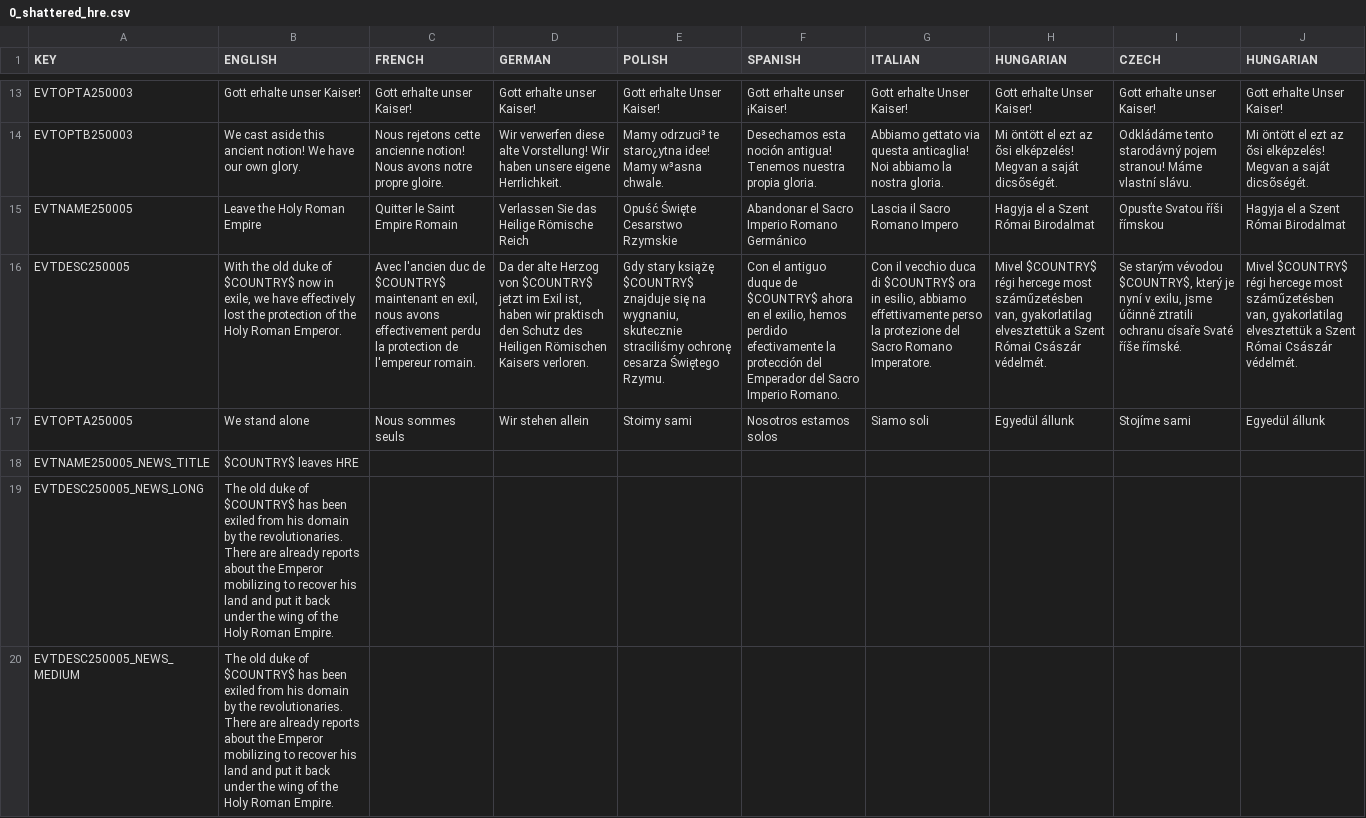
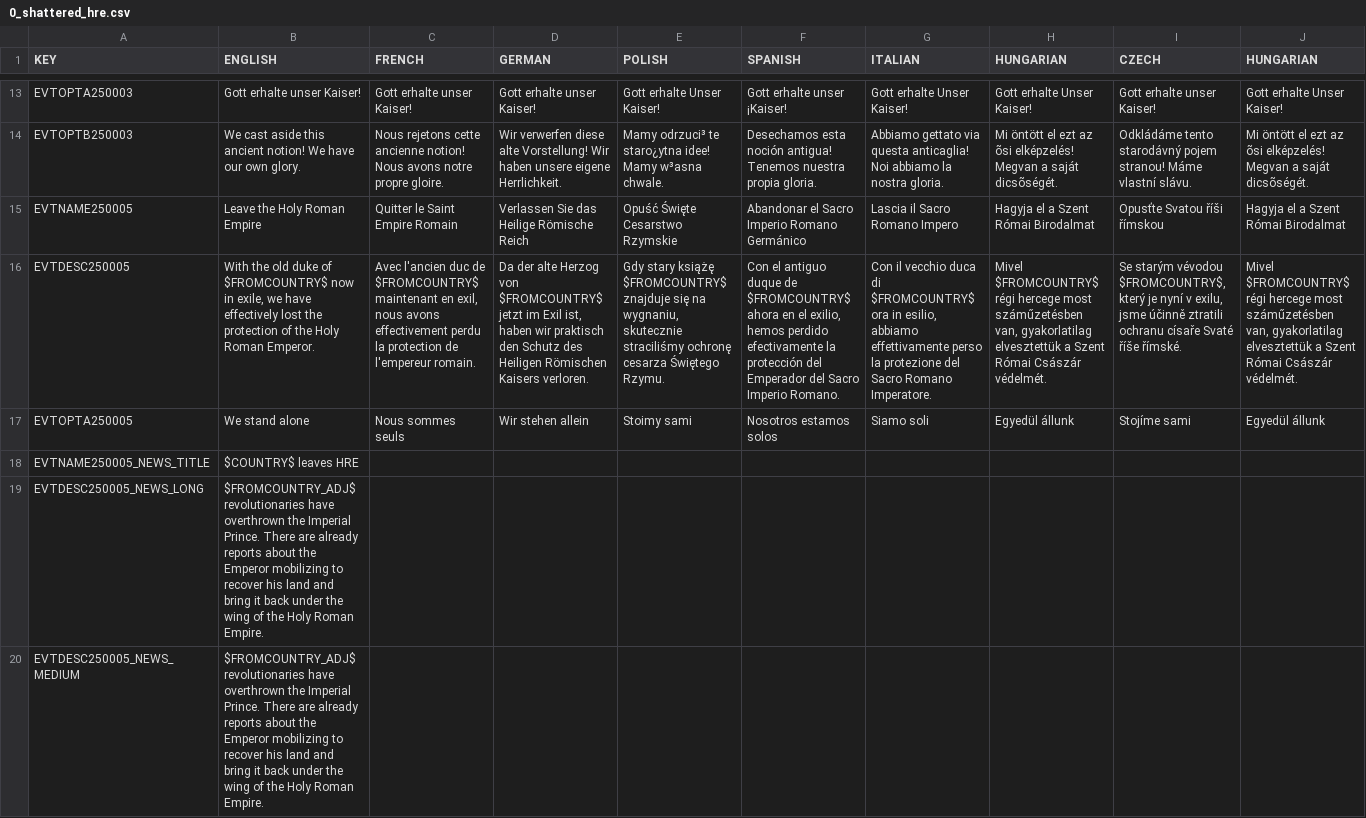
Before and after one commit to cetvrtak/EU4toVic2, a CSV file: EU4toV2/Data_Files/configurables/HPM/localisation/0_shattered_hre.csv, drawn as a sheet; only a part is shown, gaps mark what is left out; the diff covers the shown part only; the diff names each change by its address in the sheet, - before the commit and + after, or states it on an @@ line.

Commit message:
Italian pan-nationalists

```diff
--- a/EU4toV2/Data_Files/configurables/HPM/localisation/0_shattered_hre.csv
+++ b/EU4toV2/Data_Files/configurables/HPM/localisation/0_shattered_hre.csv
-B16 (ENGLISH): …duke of $COUNTRY$ now in…
+B16 (ENGLISH): …duke of $FROMCOUNTRY$ now in…
-C16 (FRENCH): …duc de $COUNTRY$ maintenant en…
+C16 (FRENCH): …duc de $FROMCOUNTRY$ maintenant en…
-D16 (GERMAN): …Herzog von $COUNTRY$ jetzt im…
+D16 (GERMAN): …Herzog von $FROMCOUNTRY$ jetzt im…
-E16 (POLISH): …stary książę $COUNTRY$ znajduje się…
+E16 (POLISH): …stary książę $FROMCOUNTRY$ znajduje się…
-F16 (SPANISH): …duque de $COUNTRY$ ahora en…
+F16 (SPANISH): …duque de $FROMCOUNTRY$ ahora en…
-G16 (ITALIAN): …duca di $COUNTRY$ ora in…
+G16 (ITALIAN): …duca di $FROMCOUNTRY$ ora in…
-H16 (HUNGARIAN): Mivel $COUNTRY$ régi hercege…
+H16 (HUNGARIAN): Mivel $FROMCOUNTRY$ régi hercege…
-I16 (CZECH): …starým vévodou $COUNTRY$, který je…
+I16 (CZECH): …starým vévodou $FROMCOUNTRY$, který je…
-J16 (HUNGARIAN): Mivel $COUNTRY$ régi hercege…
+J16 (HUNGARIAN): Mivel $FROMCOUNTRY$ régi hercege…
-B19:B20 (ENGLISH): The old duke of $COUNTRY$ has been exiled from his domain by the revolutionaries. There are already reports about the Emperor mobilizing to recover his land and put it back…
+B19:B20 (ENGLISH): $FROMCOUNTRY_ADJ$ revolutionaries have overthrown the Imperial Prince. There are already reports about the Emperor mobilizing to recover his land and bring it back…
```
Also changed, not shown: 11 edited cells elsewhere in this file, 2 other files.
